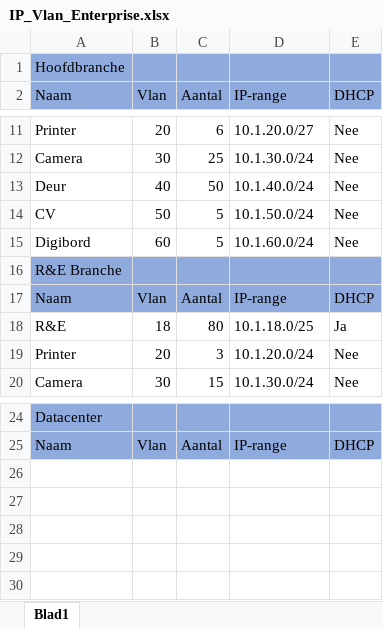
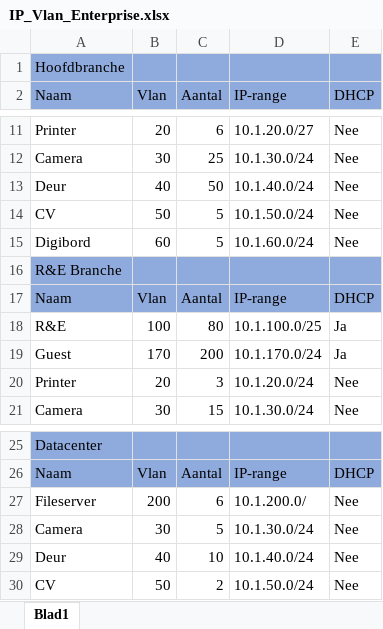
Before and after one commit to matteogiammorcaro/Enterprise_Design, an Excel workbook: IP_Vlan_Enterprise.xlsx, sheet Blad1, drawn as a sheet; only a part is shown, gaps mark what is left out; values as stored, in another font and other column widths than the file's, no borders; conditional formats not drawn; the diff names each change by its address in the sheet, - before the commit and + after, or states it on an @@ line.

Commit message:
New Commit

```diff
--- a/IP_Vlan_Enterprise.xlsx (sheet Blad1)
+++ b/IP_Vlan_Enterprise.xlsx (sheet Blad1)
-B18 (Vlan): 18
+B18 (Vlan): 100
-D18 (IP-range): 10.1.18.0/25
+D18 (IP-range): 10.1.100.0/25
+row 19: Guest | 170 | 200 | 10.1.170.0/24 | Ja
+row 27: Fileserver | 200 | 6 | 10.1.200.0/ | Nee
+row 28: Camera | 30 | 5 | 10.1.30.0/24 | Nee
+row 29: Deur | 40 | 10 | 10.1.40.0/24 | Nee
+row 30: CV | 50 | 2 | 10.1.50.0/24 | Nee
```
